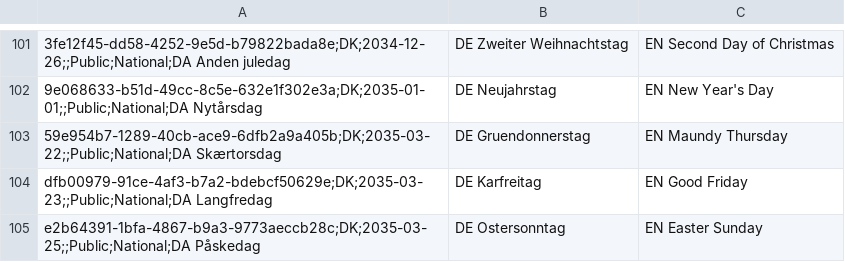
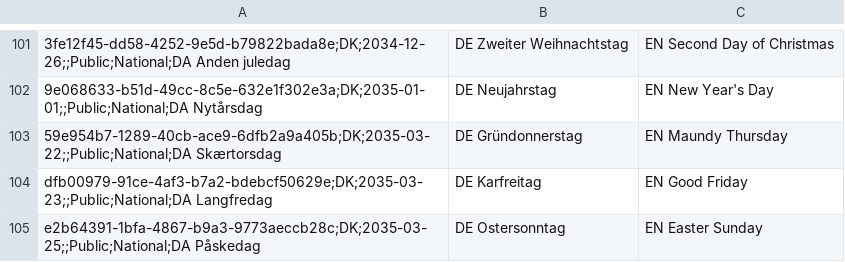
Before and after one commit to openpotato/openholidaysapi.data, a CSV file: src/dk/holidays/holidays.public.csv, drawn as a sheet; only a part is shown, gaps mark what is left out; the diff covers the shown part only; the diff names each change by its address in the sheet, - before the commit and + after, or states it on an @@ line.

```diff
--- a/src/dk/holidays/holidays.public.csv
+++ b/src/dk/holidays/holidays.public.csv
-B103: DE Gruendonnerstag
+B103: DE Gründonnerstag
```
Also changed, not shown: 10 edited cells elsewhere in this file, src/dk/subdivisions.csv, 1 other file.
